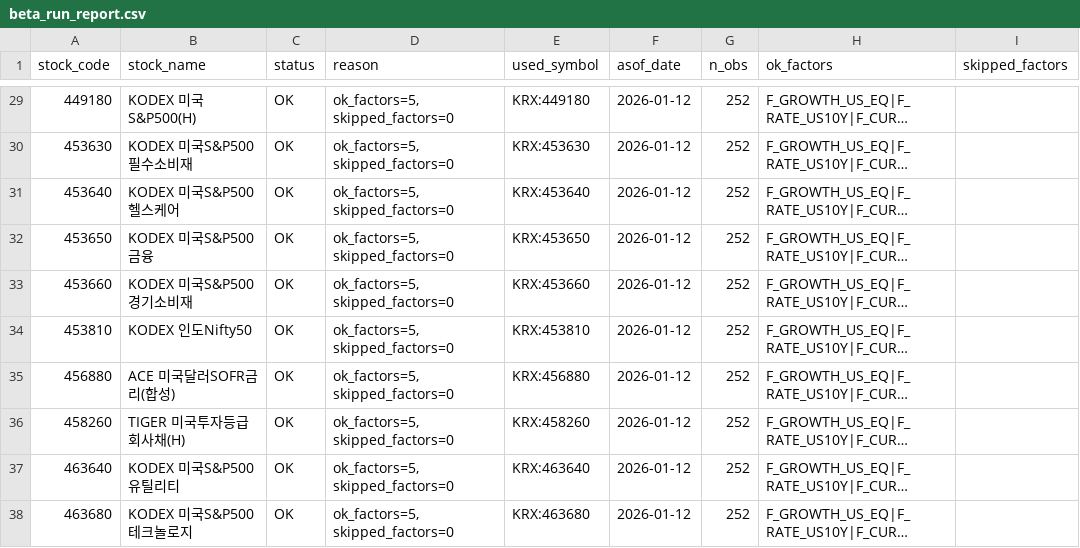
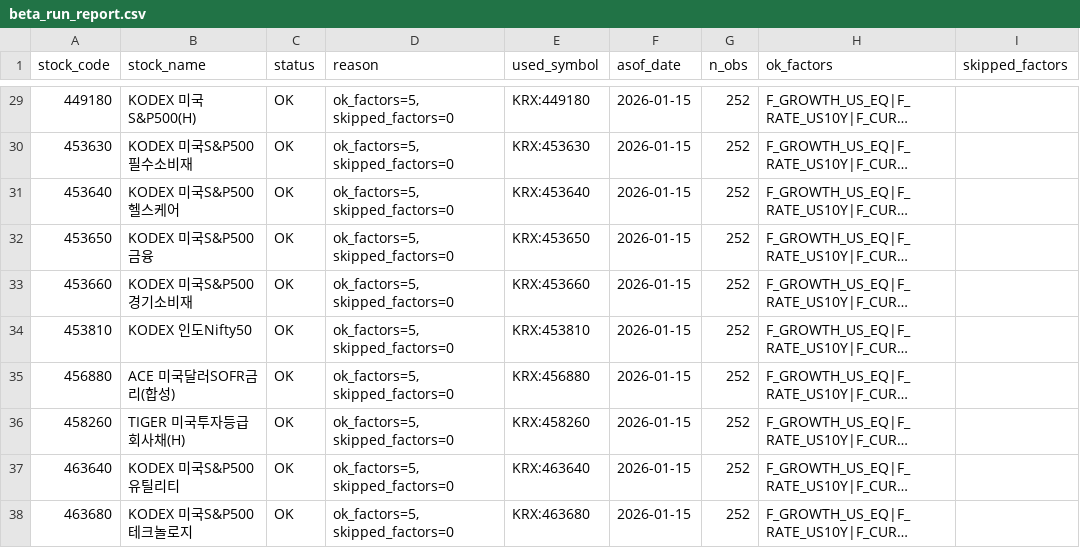
Before and after one commit to birdblues/InvestmentLog, a CSV file: beta_run_report.csv, drawn as a sheet; only a part is shown, gaps mark what is left out; long unchanged cells end in …; the diff covers the shown part only; the diff names each change by its address in the sheet, - before the commit and + after, or states it on an @@ line.

```diff
--- a/beta_run_report.csv
+++ b/beta_run_report.csv
-F29:F38 (asof_date): 2026-01-12
+F29:F38 (asof_date): 2026-01-15
```
Also changed, not shown: 43 edited cells elsewhere in this file, 6 other files.
